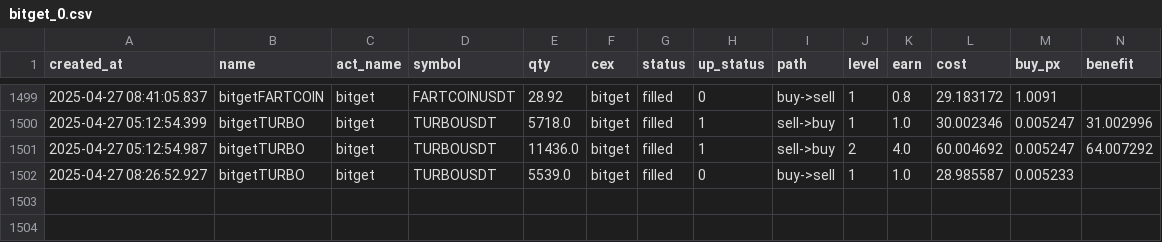
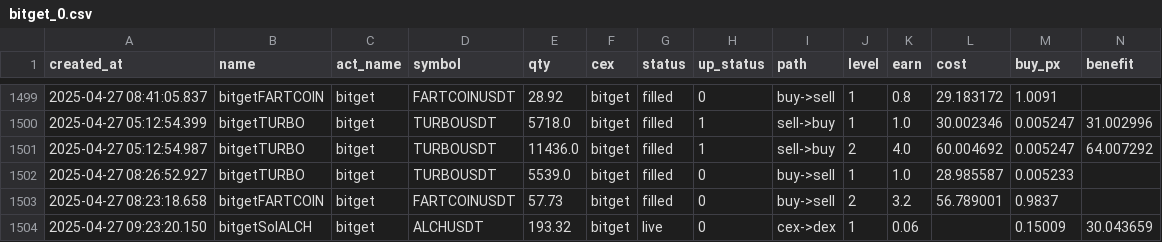
Before and after one commit to txnj/data, a CSV file: bitget_0.csv, drawn as a sheet; only a part is shown, gaps mark what is left out; rows hold the shown columns only; the diff names each change by its address in the sheet, - before the commit and + after, or states it on an @@ line.

```diff
--- a/bitget_0.csv
+++ b/bitget_0.csv
+row 1503: 2025-04-27 08:23:18.658 | bitgetFARTCOIN | bitget | FARTCOINUSDT | 57.73 | bitget | filled | 0 | buy->sell | 2 | 3.2 | 56.789001 | 0.9837
+row 1504: 2025-04-27 09:23:20.150 | bitgetSolALCH | bitget | ALCHUSDT | 193.32 | bitget | live | 0 | cex->dex | 1 | 0.06 |  | 0.15009 | 30.043659
```
Also changed, not shown: gate_0.csv.
